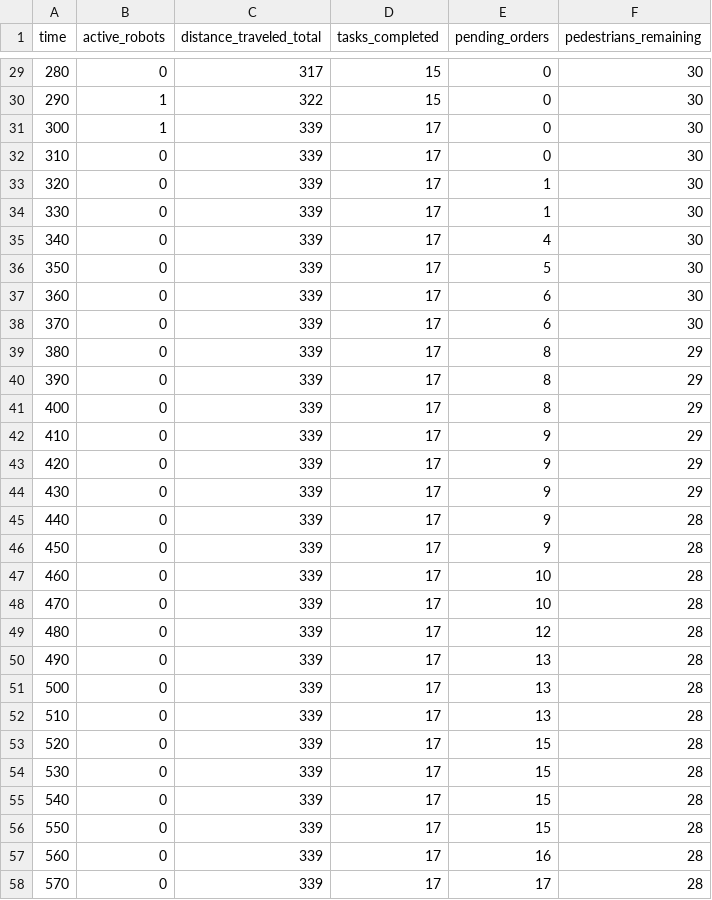
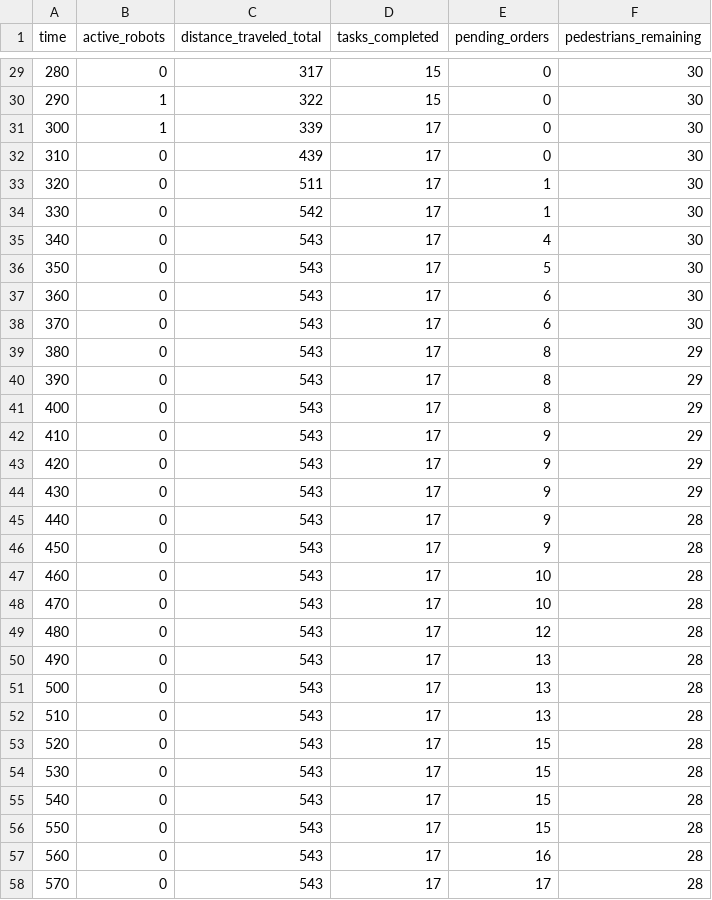
Before and after one commit to KhoaTran1111/khoatran-cs4632-hybrid-simulation, a CSV file: results/batch_003_Early_emergency_timeseries.csv, drawn as a sheet; only a part is shown, gaps mark what is left out; the diff covers the shown part only.

```diff
--- a/results/batch_003_Early_emergency_timeseries.csv
+++ b/results/batch_003_Early_emergency_timeseries.csv
@@ -31,28 +31,28 @@ time,active_robots,distance_traveled_total,tasks_completed,pending_orders,pedest
 300,1,339,17,0,30
-310,0,339,17,0,30
-320,0,339,17,1,30
-330,0,339,17,1,30
-340,0,339,17,4,30
-350,0,339,17,5,30
-360,0,339,17,6,30
-370,0,339,17,6,30
-380,0,339,17,8,29
-390,0,339,17,8,29
-400,0,339,17,8,29
-410,0,339,17,9,29
-420,0,339,17,9,29
-430,0,339,17,9,29
-440,0,339,17,9,28
-450,0,339,17,9,28
-460,0,339,17,10,28
-470,0,339,17,10,28
-480,0,339,17,12,28
-490,0,339,17,13,28
-500,0,339,17,13,28
-510,0,339,17,13,28
-520,0,339,17,15,28
-530,0,339,17,15,28
-540,0,339,17,15,28
-550,0,339,17,15,28
-560,0,339,17,16,28
-570,0,339,17,17,28
+310,0,439,17,0,30
+320,0,511,17,1,30
+330,0,542,17,1,30
+340,0,543,17,4,30
+350,0,543,17,5,30
+360,0,543,17,6,30
+370,0,543,17,6,30
+380,0,543,17,8,29
+390,0,543,17,8,29
+400,0,543,17,8,29
+410,0,543,17,9,29
+420,0,543,17,9,29
+430,0,543,17,9,29
+440,0,543,17,9,28
+450,0,543,17,9,28
+460,0,543,17,10,28
+470,0,543,17,10,28
+480,0,543,17,12,28
+490,0,543,17,13,28
+500,0,543,17,13,28
+510,0,543,17,13,28
+520,0,543,17,15,28
+530,0,543,17,15,28
+540,0,543,17,15,28
+550,0,543,17,15,28
+560,0,543,17,16,28
+570,0,543,17,17,28
```
Also changed, not shown: 143 edited cells elsewhere in this file, results/batch_001_Baseline_timeseries.csv, results/batch_002_High_pedestrians_timeseries.csv, 17 other files.
